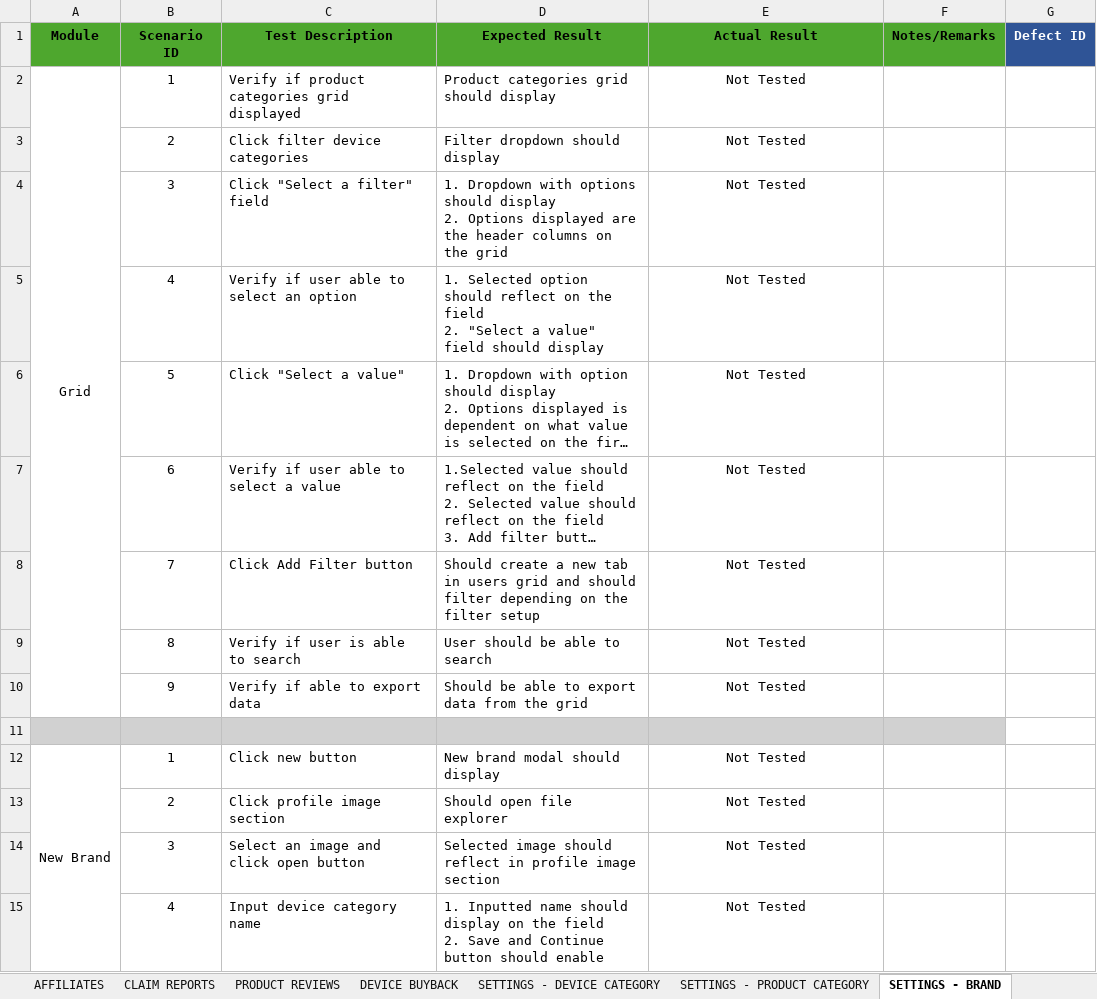
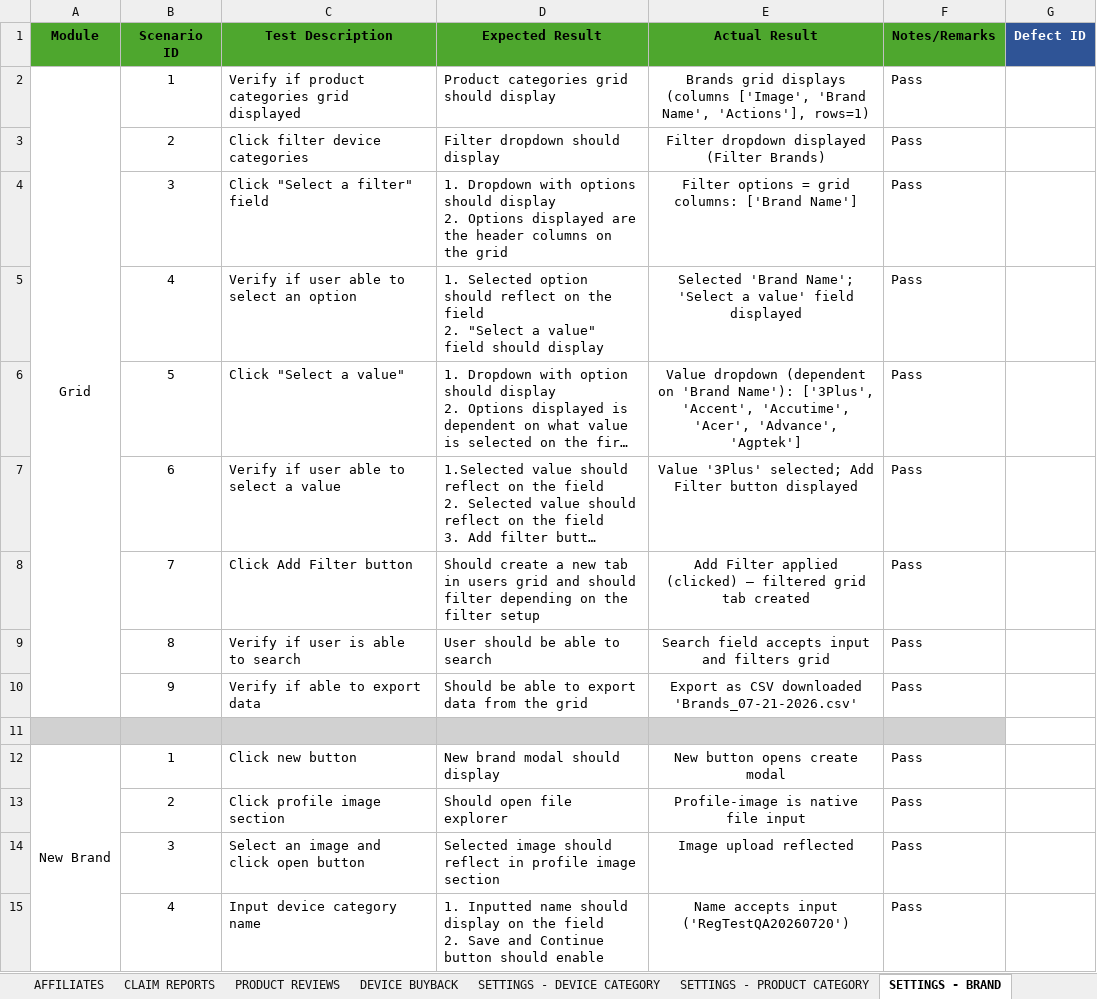
Before and after one commit to DNAMicro/pm-instaprotek, an Excel workbook: Insta-testing/Regression_QA_Log_QA-2026-07-20.xlsx, sheet SETTINGS - BRAND, drawn as a sheet; only a part is shown; long unchanged cells end in …; values as stored, in another font and other column widths than the file's, no borders; conditional formats not drawn; the diff covers the shown part only; the diff names each change by its address in the sheet, - before the commit and + after, or states it on an @@ line.

```diff
--- a/Insta-testing/Regression_QA_Log_QA-2026-07-20.xlsx (sheet SETTINGS - BRAND)
+++ b/Insta-testing/Regression_QA_Log_QA-2026-07-20.xlsx (sheet SETTINGS - BRAND)
-E2 (Actual Result): Not Tested
+E2 (Actual Result): Brands grid displays (columns ['Image', 'Brand Name', 'Actions'], rows=1)
-F2:F10 (Notes/Remarks): (empty)
+F2:F10 (Notes/Remarks): Pass
-E3 (Actual Result): Not Tested
+E3 (Actual Result): Filter dropdown displayed (Filter Brands)
-E4 (Actual Result): Not Tested
+E4 (Actual Result): Filter options = grid columns: ['Brand Name']
-E5 (Actual Result): Not Tested
+E5 (Actual Result): Selected 'Brand Name'; 'Select a value' field displayed
-E6 (Actual Result): Not Tested
+E6 (Actual Result): Value dropdown (dependent on 'Brand Name'): ['3Plus', 'Accent', 'Accutime', 'Acer', 'Advance', 'Agptek']
-E7 (Actual Result): Not Tested
+E7 (Actual Result): Value '3Plus' selected; Add Filter button displayed
-E8 (Actual Result): Not Tested
+E8 (Actual Result): Add Filter applied (clicked) — filtered grid tab created
-E9 (Actual Result): Not Tested
+E9 (Actual Result): Search field accepts input and filters grid
-E10 (Actual Result): Not Tested
+E10 (Actual Result): Export as CSV downloaded 'Brands_07-21-2026.csv'
-E12 (Actual Result): Not Tested
+E12 (Actual Result): New button opens create modal
-F12:F15 (Notes/Remarks): (empty)
+F12:F15 (Notes/Remarks): Pass
-E13 (Actual Result): Not Tested
+E13 (Actual Result): Profile-image is native file input
-E14 (Actual Result): Not Tested
+E14 (Actual Result): Image upload reflected
-E15 (Actual Result): Not Tested
+E15 (Actual Result): Name accepts input ('RegTestQA20260720')
```
Also changed, not shown: 86 edited cells elsewhere in this sheet, sheet SETTINGS - COMPANY, sheet SETTINGS - PLAN, sheet SETTINGS - PRODUCT CATEGORY, sheet SETTINGS - DEVICE CATEGORY, 8 other files.
